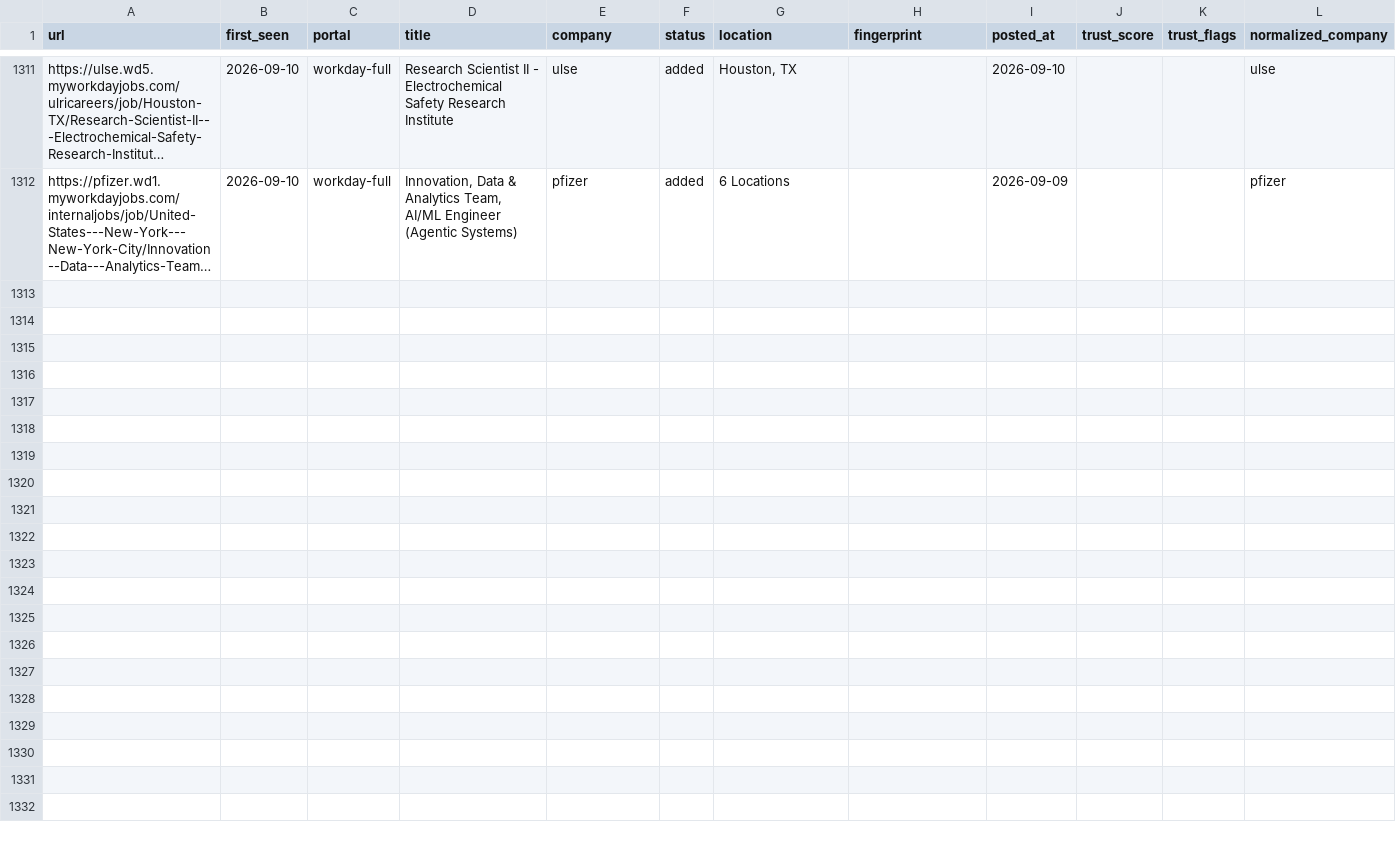
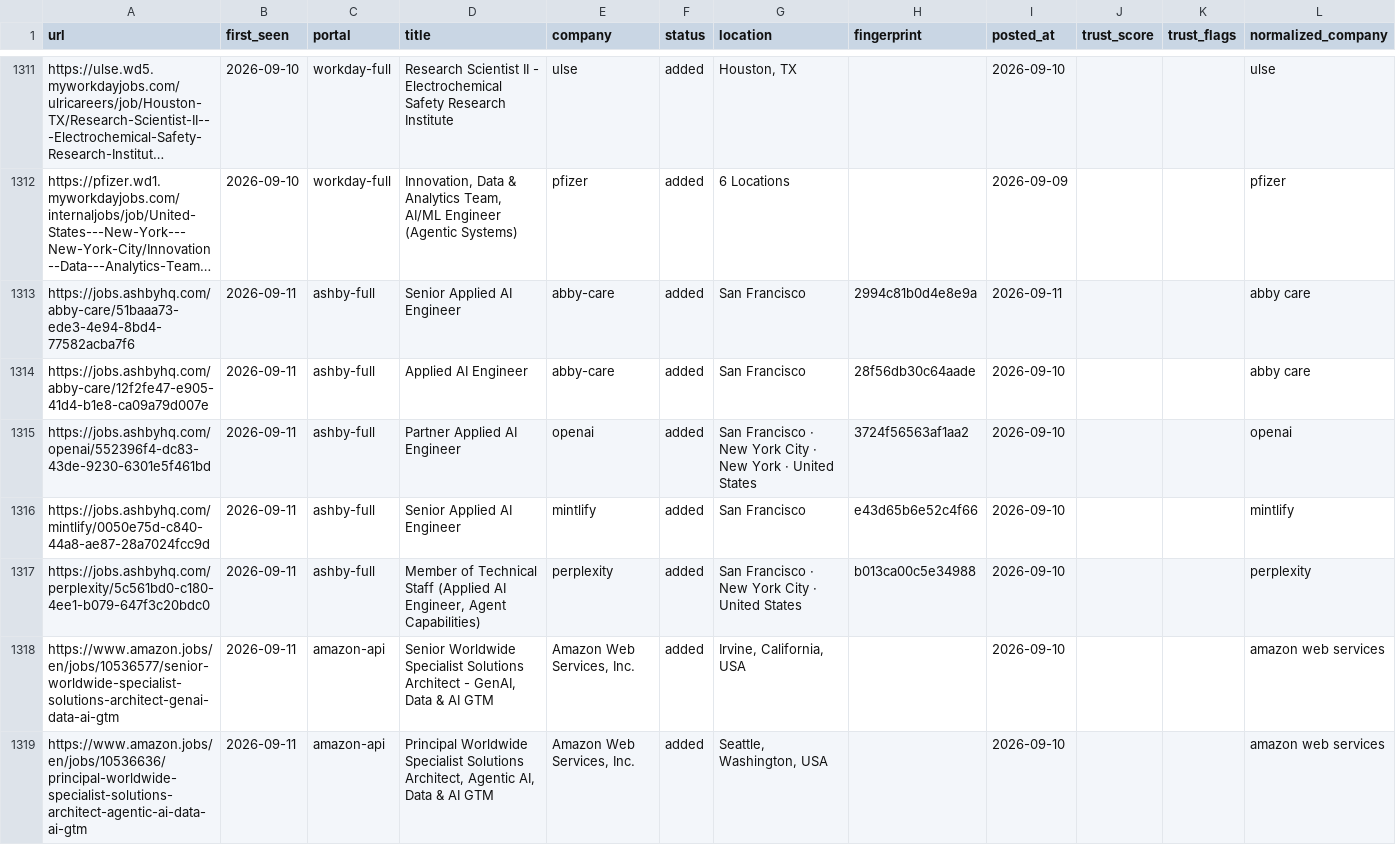
Before and after one commit to jayitsaha/career-ops-watch, a TSV file: state/scan-history.tsv, drawn as a sheet; only a part is shown, gaps mark what is left out; long unchanged cells end in …; the diff covers the shown part only; the diff names each change by its address in the sheet, - before the commit and + after, or states it on an @@ line.

```diff
--- a/state/scan-history.tsv
+++ b/state/scan-history.tsv
+row 1313: https://jobs.ashbyhq.com/abby-care/51baaa73-ede3-4e94-8bd4-77582acba7f6 | 2026-09-11 | ashby-full | Senior Applied AI Engineer | abby-care | added | San Francisco | 2994c81b0d4e8e9a | 2026-09-11 |  |  | abby care
+row 1314: https://jobs.ashbyhq.com/abby-care/12f2fe47-e905-41d4-b1e8-ca09a79d007e | 2026-09-11 | ashby-full | Applied AI Engineer | abby-care | added | San Francisco | 28f56db30c64aade | 2026-09-10 |  |  | abby care
+row 1315: https://jobs.ashbyhq.com/openai/552396f4-dc83-43de-9230-6301e5f461bd | 2026-09-11 | ashby-full | Partner Applied AI Engineer | openai | added | San Francisco · New York City · New York · United States | 3724f56563af1aa2 | 2026-09-10 |  |  | openai
+row 1316: https://jobs.ashbyhq.com/mintlify/0050e75d-c840-44a8-ae87-28a7024fcc9d | 2026-09-11 | ashby-full | Senior Applied AI Engineer | mintlify | added | San Francisco | e43d65b6e52c4f66 | 2026-09-10 |  |  | mintlify
+row 1317: https://jobs.ashbyhq.com/perplexity/5c561bd0-c180-4ee1-b079-647f3c20bdc0 | 2026-09-11 | ashby-full | Member of Technical Staff (Applied AI Engineer, Agent Capabilities) | perplexity | added | San Francisco · New York City · United States | b013ca00c5e34988 | 2026-09-10 |  |  | perplexity
+row 1318: https://www.amazon.jobs/en/jobs/10536577/senior-worldwide-specialist-solutions-architect-genai-data-ai-gtm | 2026-09-11 | amazon-api | Senior Worldwide Specialist Solutions Architect - GenAI, Data & AI GTM | Amazon Web Services, Inc. | added | Irvine, California, USA |  | 2026-09-10 |  |  | amazon web services
+row 1319: https://www.amazon.jobs/en/jobs/10536636/principal-worldwide-specialist-solutions-architect-agentic-ai-data-ai-gtm | 2026-09-11 | amazon-api | Principal Worldwide Specialist Solutions Architect, Agentic AI, Data & AI GTM | Amazon Web Services, Inc. | added | Seattle, Washington, USA |  | 2026-09-10 |  |  | amazon web services
```
Also changed, not shown: 6 added rows elsewhere in this file.
